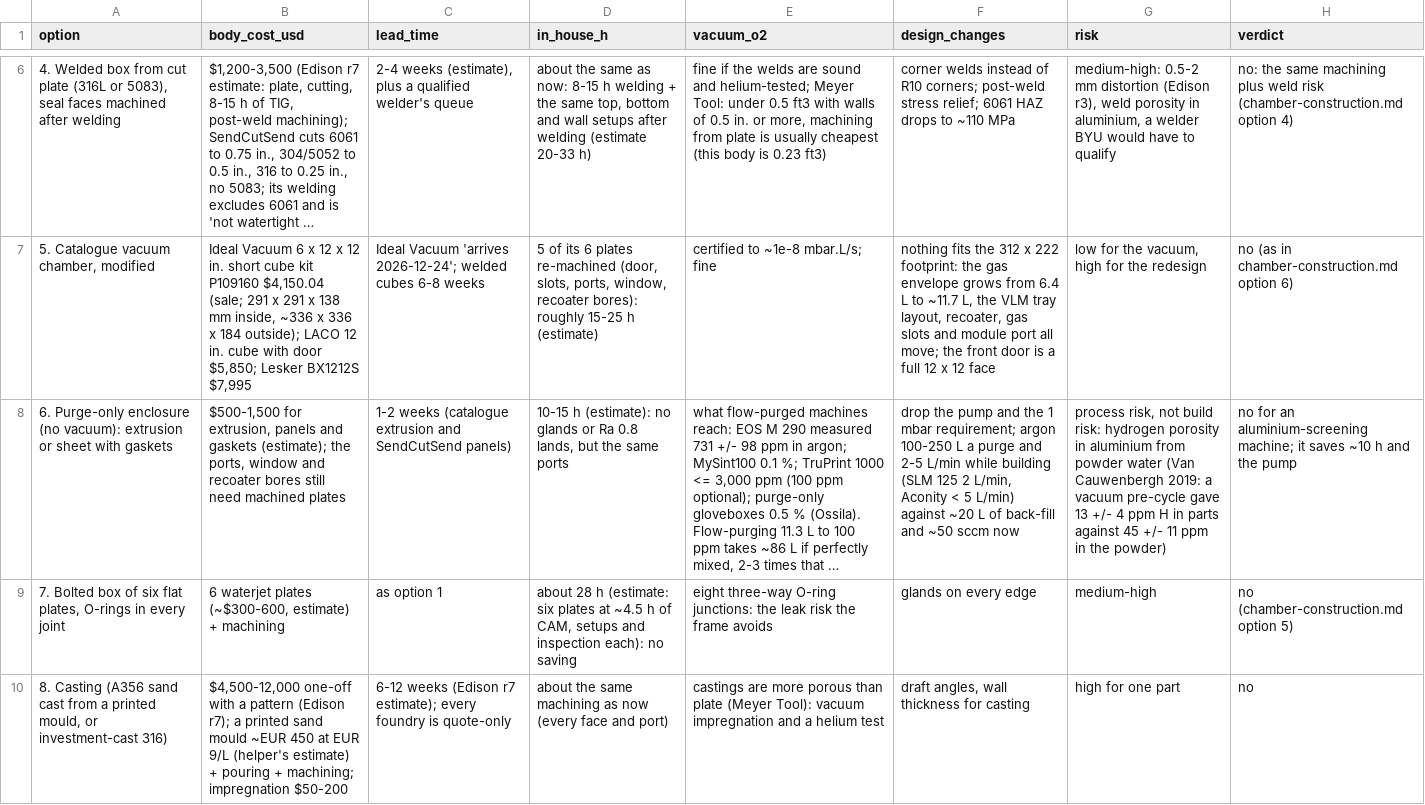
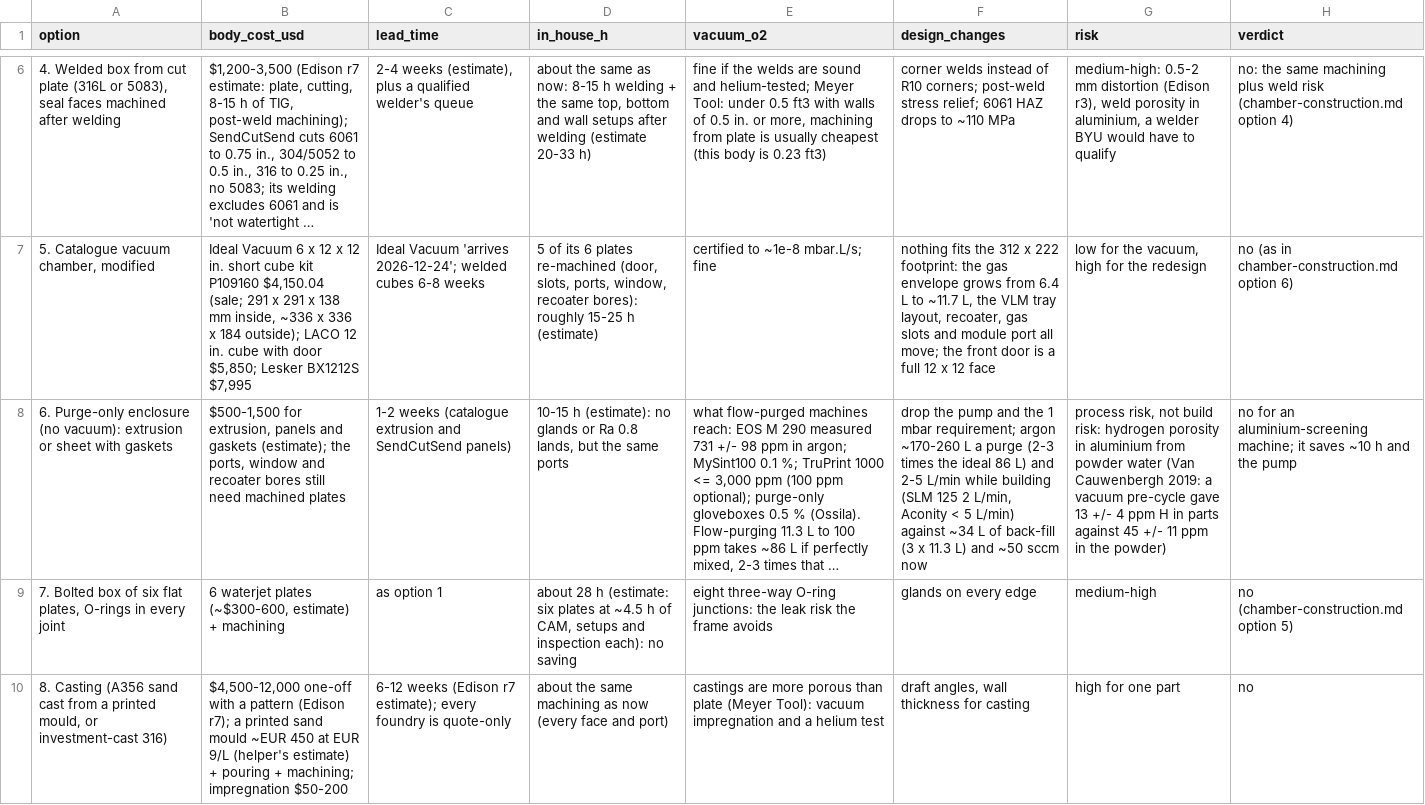
Before and after one commit to vertical-cloud-lab/digital-alloy-lab, a CSV file: desktop-lpbf/robot-build/route-chamber-options.csv, drawn as a sheet; only a part is shown, gaps mark what is left out; long unchanged cells end in …; the diff names each change by its address in the sheet, - before the commit and + after, or states it on an @@ line.

```diff
--- a/desktop-lpbf/robot-build/route-chamber-options.csv
+++ b/desktop-lpbf/robot-build/route-chamber-options.csv
-F8 (design_changes): …requirement; argon 100-250 L a purge and 2-5 L/min while building (SLM 125 2 L/min, Aconity < 5 L/min) against ~20 L of back-fill and ~50…
+F8 (design_changes): …requirement; argon ~170-260 L a purge (2-3 times the ideal 86 L) and 2-5 L/min while building (SLM 125 2 L/min, Aconity < 5 L/min) against ~34 L of back-fill (3 x 11.3 L) and ~50…
```
Also changed, not shown: 2 other files.
